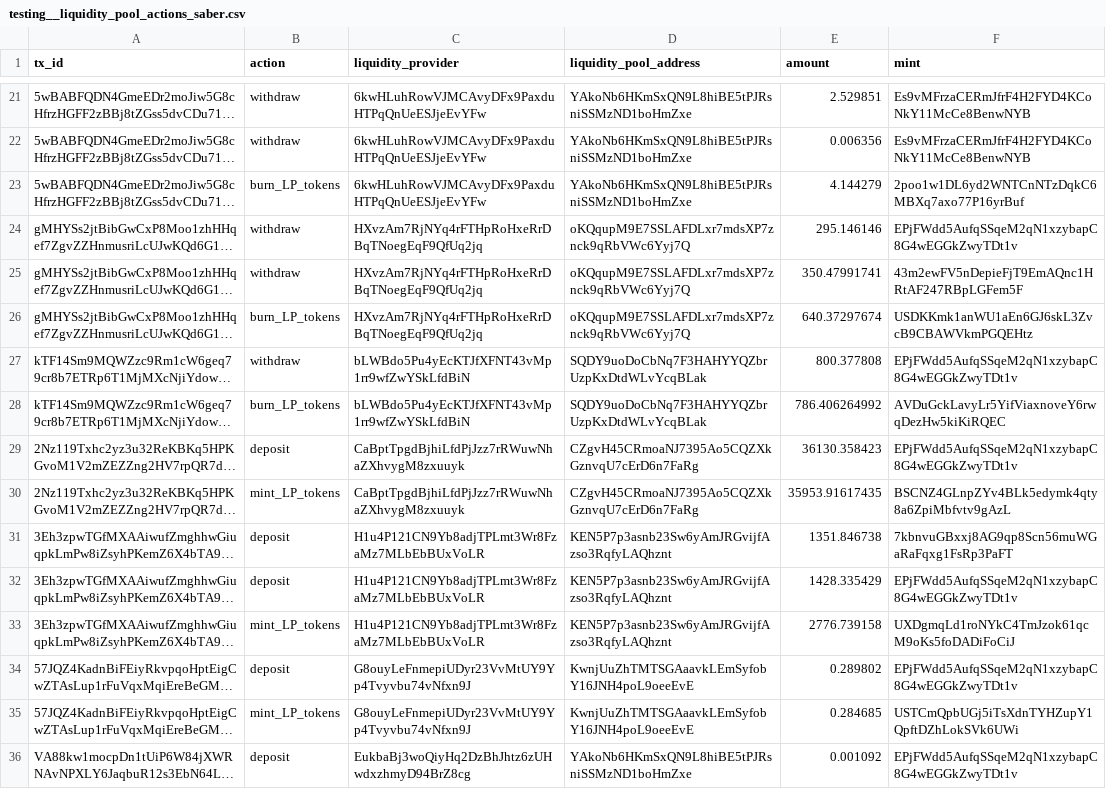
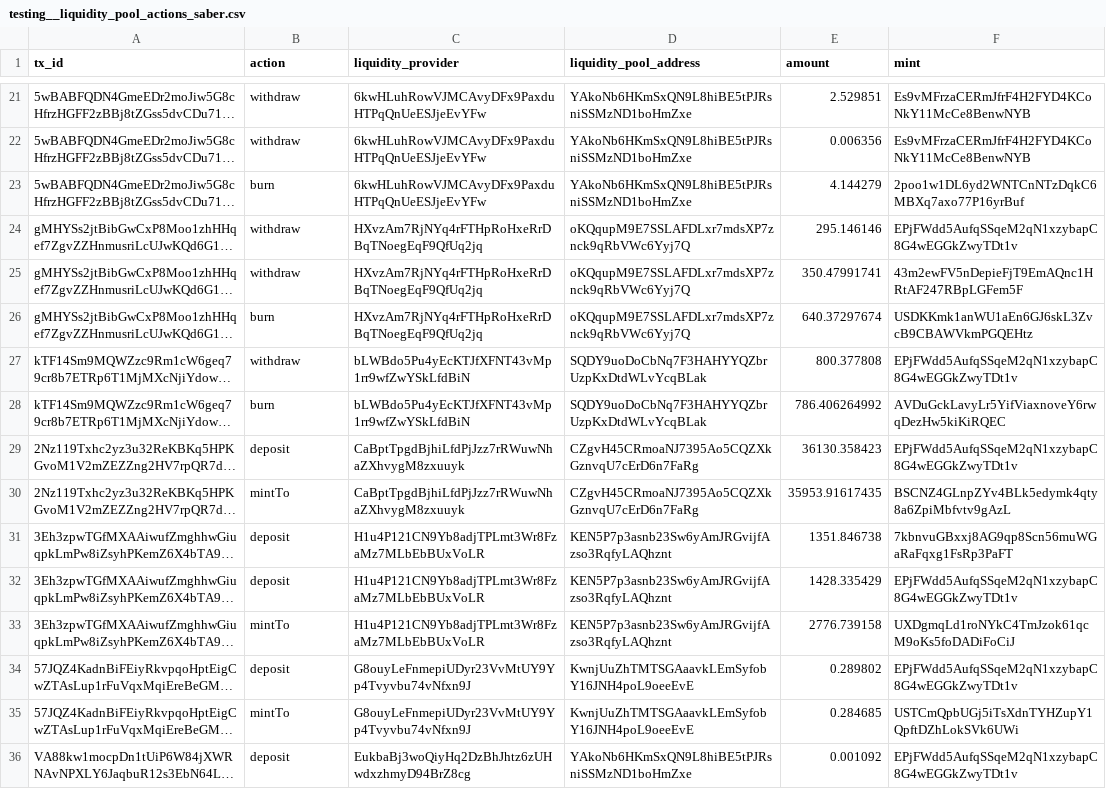
Before and after one commit to FlipsideCrypto/solana-models, a CSV file: data/testing__liquidity_pool_actions_saber.csv, drawn as a sheet; only a part is shown, gaps mark what is left out; long unchanged cells end in …; the diff covers the shown part only; the diff names each change by its address in the sheet, - before the commit and + after, or states it on an @@ line.

Commit message:
update action names

```diff
--- a/data/testing__liquidity_pool_actions_saber.csv
+++ b/data/testing__liquidity_pool_actions_saber.csv
-B23 (action): burn_LP_tokens
+B23 (action): burn
-B26 (action): burn_LP_tokens
+B26 (action): burn
-B28 (action): burn_LP_tokens
+B28 (action): burn
-B30 (action): mint_LP_tokens
+B30 (action): mintTo
-B33 (action): mint_LP_tokens
+B33 (action): mintTo
-B35 (action): mint_LP_tokens
+B35 (action): mintTo
```
Also changed, not shown: 15 edited cells elsewhere in this file.
